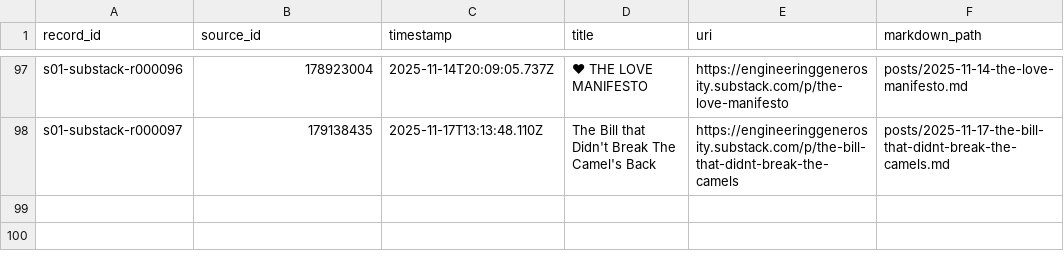
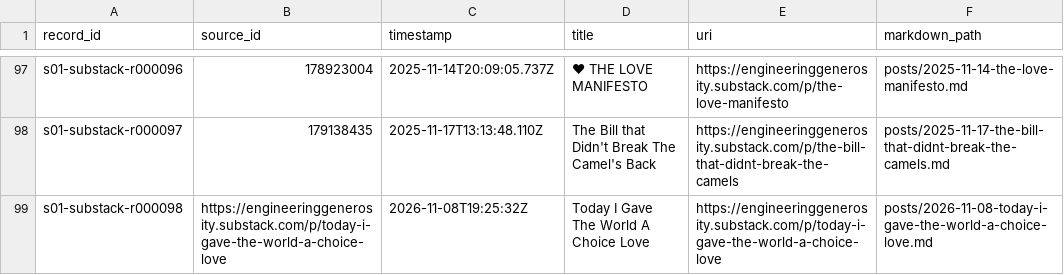
Before and after one commit to leo-guinan/engineeringgenerosity-substack-block, a CSV file: mirror/posts.csv, drawn as a sheet; only a part is shown, gaps mark what is left out; the diff names each change by its address in the sheet, - before the commit and + after, or states it on an @@ line.

```diff
--- a/mirror/posts.csv
+++ b/mirror/posts.csv
+row 99: s01-substack-r000098 | https://engineeringgenerosity.substack.com/p/today-i-gave-the-world-a-choice-love | 2026-11-08T19:25:32Z | Today I Gave The World A Choice Love | https://engineeringgenerosity.substack.com/p/today-i-gave-the-world-a-choice-love | posts/2026-11-08-today-i-gave-the-world-a-choice-love.md
```
Also changed, not shown: 7 other files.
